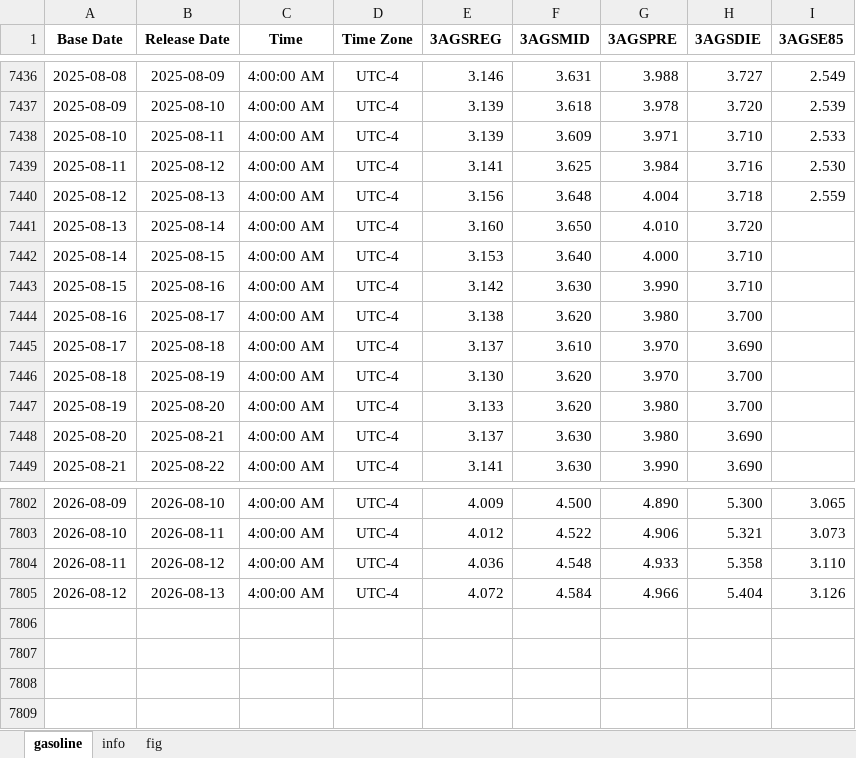
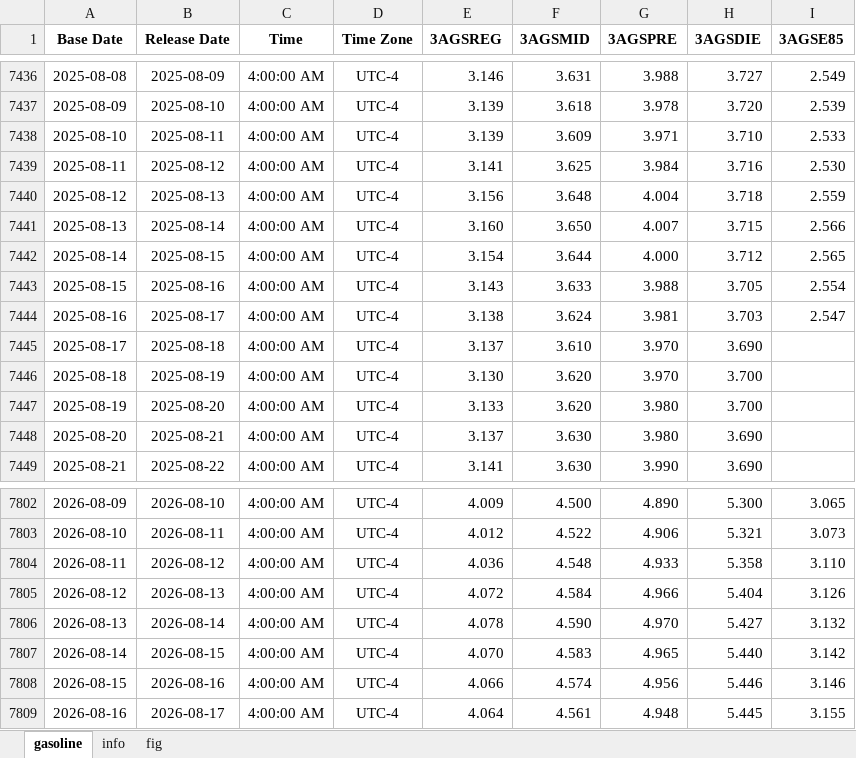
Before and after one commit to Tommylee1013/FinancialData, an Excel workbook: data_lake/industry/Energy/AAA Gasoline.xlsx, sheet gasoline, drawn as a sheet; only a part is shown, gaps mark what is left out; values as stored, in another font and other column widths than the file's, no borders; the diff names each change by its address in the sheet, - before the commit and + after, or states it on an @@ line.

```diff
--- a/data_lake/industry/Energy/AAA Gasoline.xlsx (sheet gasoline)
+++ b/data_lake/industry/Energy/AAA Gasoline.xlsx (sheet gasoline)
-G7441 (3AGSPRE): 4.010
+G7441 (3AGSPRE): 4.007
-H7441 (3AGSDIE): 3.720
+H7441 (3AGSDIE): 3.715
-I7441 (3AGSE85): (empty)
+I7441 (3AGSE85): 2.566
-E7442 (3AGSREG): 3.153
+E7442 (3AGSREG): 3.154
-F7442 (3AGSMID): 3.640
+F7442 (3AGSMID): 3.644
-H7442 (3AGSDIE): 3.710
+H7442 (3AGSDIE): 3.712
-I7442 (3AGSE85): (empty)
+I7442 (3AGSE85): 2.565
-E7443 (3AGSREG): 3.142
+E7443 (3AGSREG): 3.143
-F7443 (3AGSMID): 3.630
+F7443 (3AGSMID): 3.633
-G7443 (3AGSPRE): 3.990
+G7443 (3AGSPRE): 3.988
-H7443 (3AGSDIE): 3.710
+H7443 (3AGSDIE): 3.705
-I7443 (3AGSE85): (empty)
+I7443 (3AGSE85): 2.554
-F7444 (3AGSMID): 3.620
+F7444 (3AGSMID): 3.624
-G7444 (3AGSPRE): 3.980
+G7444 (3AGSPRE): 3.981
-H7444 (3AGSDIE): 3.700
+H7444 (3AGSDIE): 3.703
-I7444 (3AGSE85): (empty)
+I7444 (3AGSE85): 2.547
+row 7806: 2026-08-13 | 2026-08-14 | 4:00:00 AM | UTC-4 | 4.078 | 4.590 | 4.970 | 5.427 | 3.132
+row 7807: 2026-08-14 | 2026-08-15 | 4:00:00 AM | UTC-4 | 4.070 | 4.583 | 4.965 | 5.440 | 3.142
+row 7808: 2026-08-15 | 2026-08-16 | 4:00:00 AM | UTC-4 | 4.066 | 4.574 | 4.956 | 5.446 | 3.146
+row 7809: 2026-08-16 | 2026-08-17 | 4:00:00 AM | UTC-4 | 4.064 | 4.561 | 4.948 | 5.445 | 3.155
```
Also changed, not shown: charts or pictures, data_lake/Index/Bond Index.xlsx, data_lake/freight/Ningbo Container Freight Index.xlsx, 41 other files.
